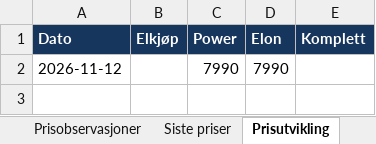
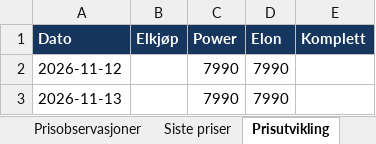
Before and after one commit to roxha/tv_priser, an Excel workbook: data/TV_priser.xlsx, sheet Prisutvikling, drawn as a sheet; values as stored, in another font and other column widths than the file's, no borders; charts and pictures not drawn; the diff names each change by its address in the sheet, - before the commit and + after, or states it on an @@ line.

```diff
--- a/data/TV_priser.xlsx (sheet Prisutvikling)
+++ b/data/TV_priser.xlsx (sheet Prisutvikling)
+row 3: 2026-11-13 |  | 7990 | 7990
```
Also changed, not shown: sheet Prisobservasjoner, sheet Siste priser, sheet Under 10 000 kr, charts or pictures, 2 other files.
